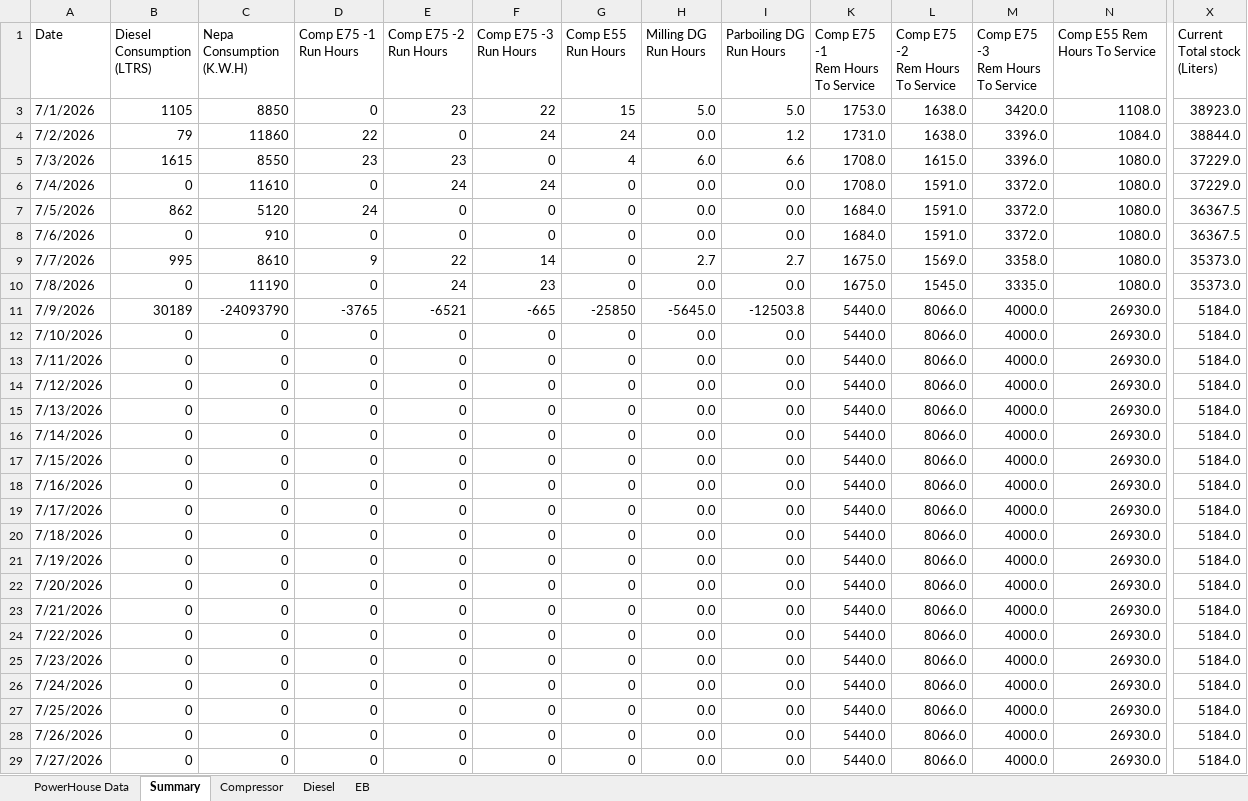
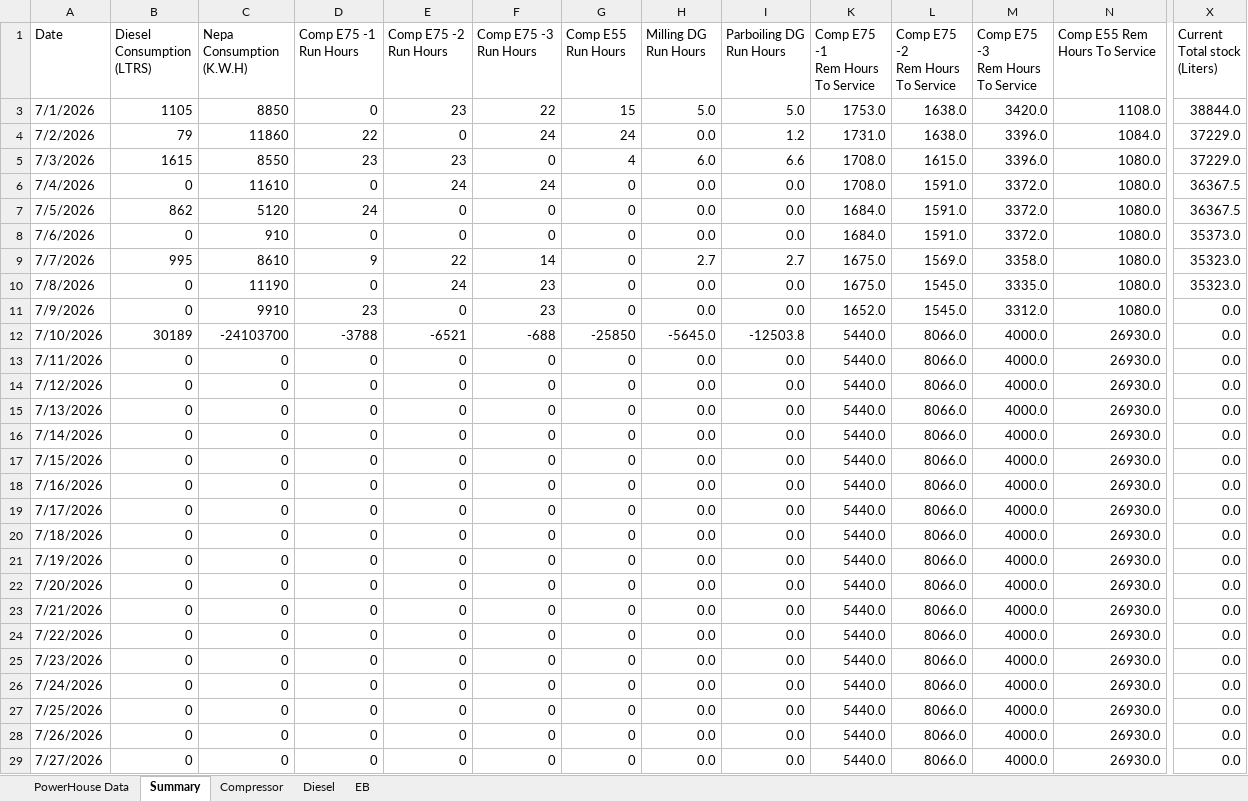
Before and after one commit to punithbtv-pixel/mis, an Excel workbook: data/Jul_2026.xlsx, sheet Summary, drawn as a sheet; only a part is shown, gaps mark what is left out; values as stored, in another font and other column widths than the file's, no cell formats; table styles not drawn; the diff covers the shown part only; the diff names each change by its address in the sheet, - before the commit and + after, or states it on an @@ line.

```diff
--- a/data/Jul_2026.xlsx (sheet Summary)
+++ b/data/Jul_2026.xlsx (sheet Summary)
-X3 (Current Total stock (Liters)): 38923.0
+X3 (Current Total stock (Liters)): 38844.0
-X4 (Current Total stock (Liters)): 38844.0
+X4 (Current Total stock (Liters)): 37229.0
-X6 (Current Total stock (Liters)): 37229.0
+X6 (Current Total stock (Liters)): 36367.5
-X8 (Current Total stock (Liters)): 36367.5
+X8 (Current Total stock (Liters)): 35373.0
-X9:X10 (Current Total stock (Liters)): 35373.0
+X9:X10 (Current Total stock (Liters)): 35323.0
-B11 (Diesel Consumption (LTRS)): 30189
+B11 (Diesel Consumption (LTRS)): 0
-C11 (Nepa Consumption (K.W.H)): -24093790
+C11 (Nepa Consumption (K.W.H)): 9910
-D11 (Comp E75 -1 Run Hours): -3765
+D11 (Comp E75 -1 Run Hours): 23
-E11 (Comp E75 -2 Run Hours): -6521
+E11 (Comp E75 -2 Run Hours): 0
-F11 (Comp E75 -3 Run Hours): -665
+F11 (Comp E75 -3 Run Hours): 23
-G11 (Comp E55 Run Hours): -25850
+G11 (Comp E55 Run Hours): 0
-H11 (Milling DG Run Hours): -5645.0
+H11 (Milling DG Run Hours): 0.0
-I11 (Parboiling DG Run Hours): -12503.8
+I11 (Parboiling DG Run Hours): 0.0
-K11 (Comp E75 -1 Rem Hours To Service): 5440.0
+K11 (Comp E75 -1 Rem Hours To Service): 1652.0
-L11 (Comp E75 -2 Rem Hours To Service): 8066.0
+L11 (Comp E75 -2 Rem Hours To Service): 1545.0
-M11 (Comp E75 -3 Rem Hours To Service): 4000.0
+M11 (Comp E75 -3 Rem Hours To Service): 3312.0
-N11 (Comp E55 Rem Hours To Service): 26930.0
+N11 (Comp E55 Rem Hours To Service): 1080.0
-X11:X29 (Current Total stock (Liters)): 5184.0
+X11:X29 (Current Total stock (Liters)): 0.0
-B12 (Diesel Consumption (LTRS)): 0
+B12 (Diesel Consumption (LTRS)): 30189
-C12 (Nepa Consumption (K.W.H)): 0
+C12 (Nepa Consumption (K.W.H)): -24103700
-D12 (Comp E75 -1 Run Hours): 0
+D12 (Comp E75 -1 Run Hours): -3788
-E12 (Comp E75 -2 Run Hours): 0
+E12 (Comp E75 -2 Run Hours): -6521
-F12 (Comp E75 -3 Run Hours): 0
+F12 (Comp E75 -3 Run Hours): -688
-G12 (Comp E55 Run Hours): 0
+G12 (Comp E55 Run Hours): -25850
-H12 (Milling DG Run Hours): 0.0
+H12 (Milling DG Run Hours): -5645.0
-I12 (Parboiling DG Run Hours): 0.0
+I12 (Parboiling DG Run Hours): -12503.8
```
Also changed, not shown: 6 edited cells elsewhere in this sheet, sheet Diesel, sheet PowerHouse Data, sheet EB, sheet Compressor, cell formats, formulas that keep their value, hidden cells, 7 other files.
